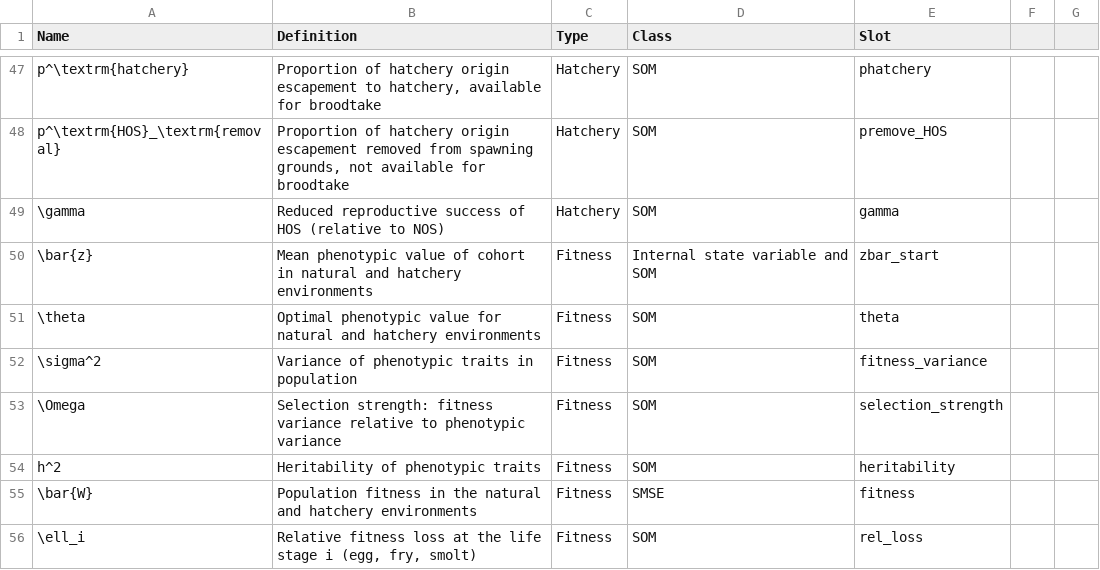
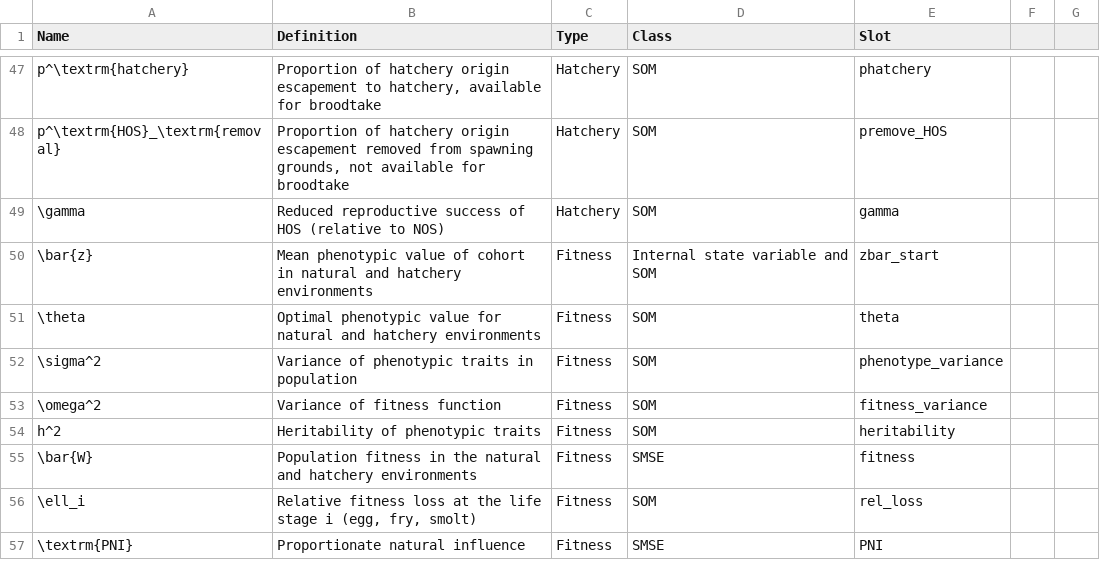
Before and after one commit to Blue-Matter/salmonMSE, a CSV file: vignettes/tables/glossary.csv, drawn as a sheet; only a part is shown, gaps mark what is left out; the shorter side is filled out with more unchanged rows.

Commit message:
Re-do fitness variance parameters

```diff
--- a/vignettes/tables/glossary.csv
+++ b/vignettes/tables/glossary.csv
@@ -51,4 +51,4 @@ p^\textrm{HOS}_\textrm{removal},"Proportion of hatchery origin escapement remove
 \theta,Optimal phenotypic value for natural and hatchery environments,Fitness,SOM,theta
-\sigma^2,Variance of phenotypic traits in population,Fitness,SOM,fitness_variance
-\Omega,Selection strength: fitness variance relative to phenotypic variance,Fitness,SOM,selection_strength
+\sigma^2,Variance of phenotypic traits in population,Fitness,SOM,phenotype_variance
+\omega^2,Variance of fitness function,Fitness,SOM,fitness_variance
 h^2,Heritability of phenotypic traits,Fitness,SOM,heritability
```
Also changed, not shown: 23 other files.
